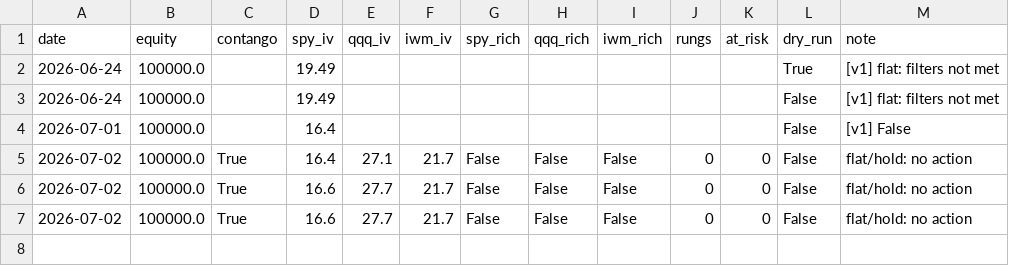
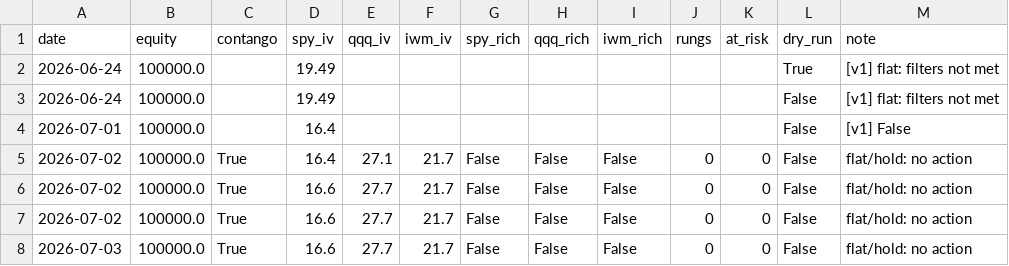
Before and after one commit to Tyler-Morton/BeatTheComp, a CSV file: volbot/volbot_log.csv, drawn as a sheet; the diff names each change by its address in the sheet, - before the commit and + after, or states it on an @@ line.

```diff
--- a/volbot/volbot_log.csv
+++ b/volbot/volbot_log.csv
+row 8: 2026-07-03 | 100000.0 | True | 16.6 | 27.7 | 21.7 | False | False | False | 0 | 0 | False | flat/hold: no action
```
